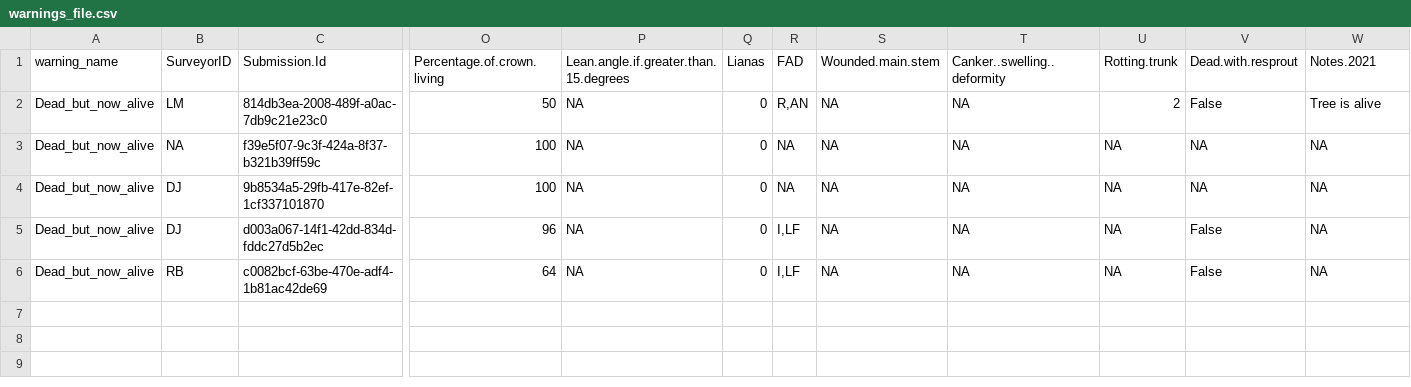
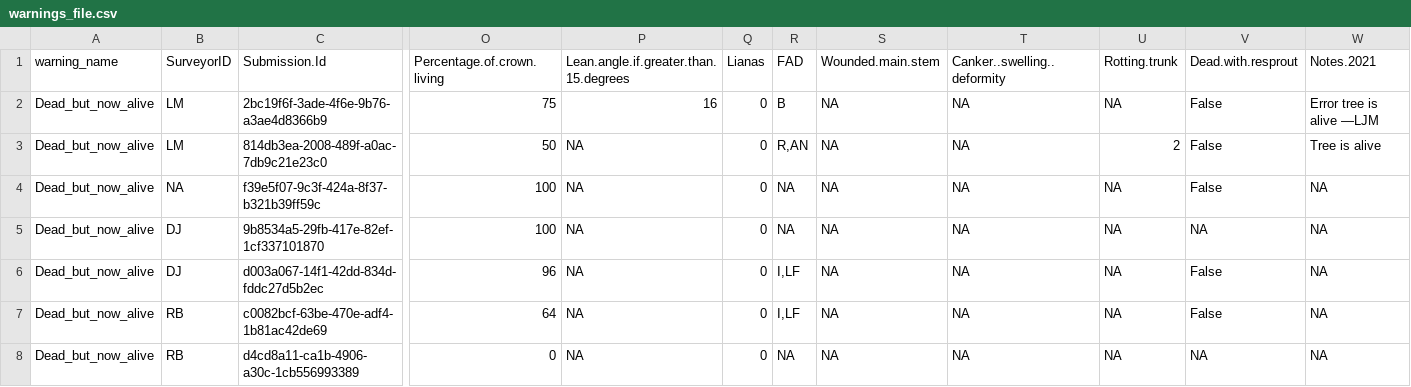
Before and after one commit to SCBI-ForestGEO/HarvardMortality, a CSV file: testthat/reports/warnings/warnings_file.csv, drawn as a sheet; only a part is shown, gaps mark what is left out; addresses are those after the commit; rows hold the shown columns only; the diff names each change by its address in the sheet, - before the commit and + after, or states it on an @@ line.

```diff
--- a/testthat/reports/warnings/warnings_file.csv
+++ b/testthat/reports/warnings/warnings_file.csv
+row 2: Dead_but_now_alive | LM | 2bc19f6f-3ade-4f6e-9b76-a3ae4d8366b9 | 75 | 16 | 0 | B | NA | NA | NA | False | Error tree is alive —LJM
-V4 (Dead.with.resprout): NA
+V4 (Dead.with.resprout): False
+row 8: Dead_but_now_alive | RB | d4cd8a11-ca1b-4906-a30c-1cb556993389 | 0 | NA | 0 | NA | NA | NA | NA | NA | NA
```
Also changed, not shown: testthat/reports/requires_field_fix/require_field_fix_error_file.csv, testthat/reports/trace_of_reports/quadrat_censused_duplicated_stems.csv, 3 other files.
